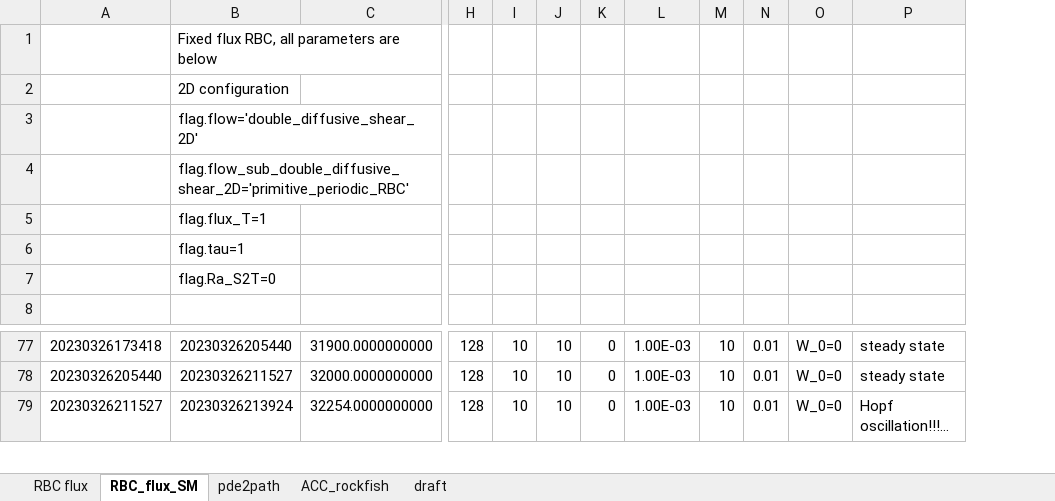
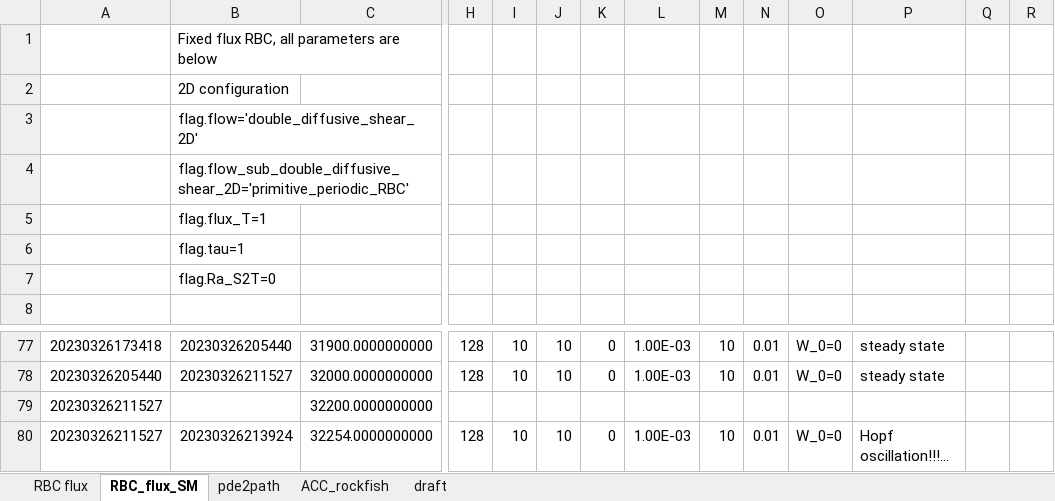
Before and after one commit to cliu124/dedalus_main, an Excel workbook: dedalus_case.xlsx, sheet RBC_flux_SM, drawn as a sheet; only a part is shown, gaps mark what is left out; long unchanged cells end in …; values as stored, in another font and other column widths than the file's, no borders; rows hold the shown columns only; the diff covers the shown part only; the diff names each change by its address in the sheet, - before the commit and + after, or states it on an @@ line.

```diff
--- a/dedalus_case.xlsx (sheet RBC_flux_SM)
+++ b/dedalus_case.xlsx (sheet RBC_flux_SM)
+column Q, empty
+column R, empty
+row 79: 20230326211527 |  | 32200.0000000000
```
Also changed, not shown: 46 added rows elsewhere in this sheet, sheet RBC flux, 8 other files.
